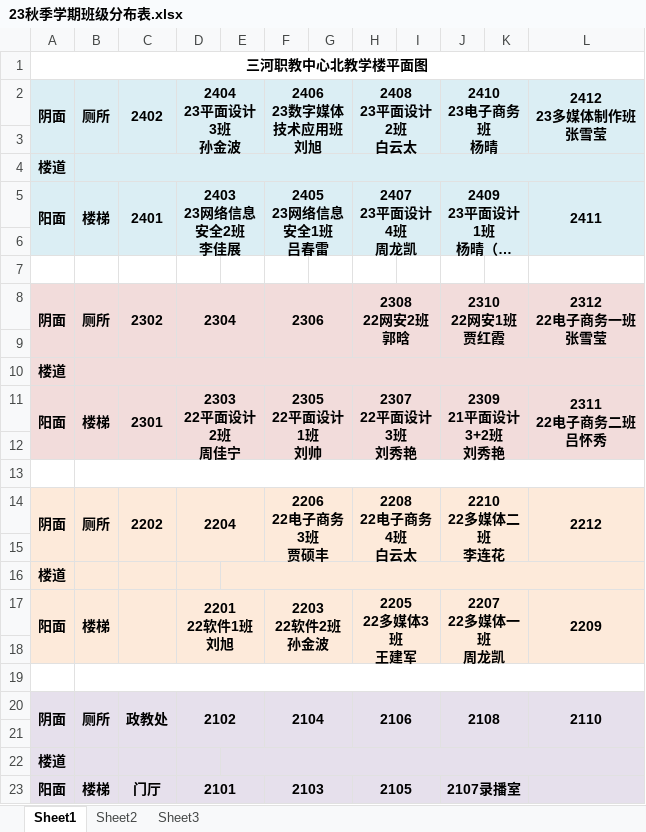
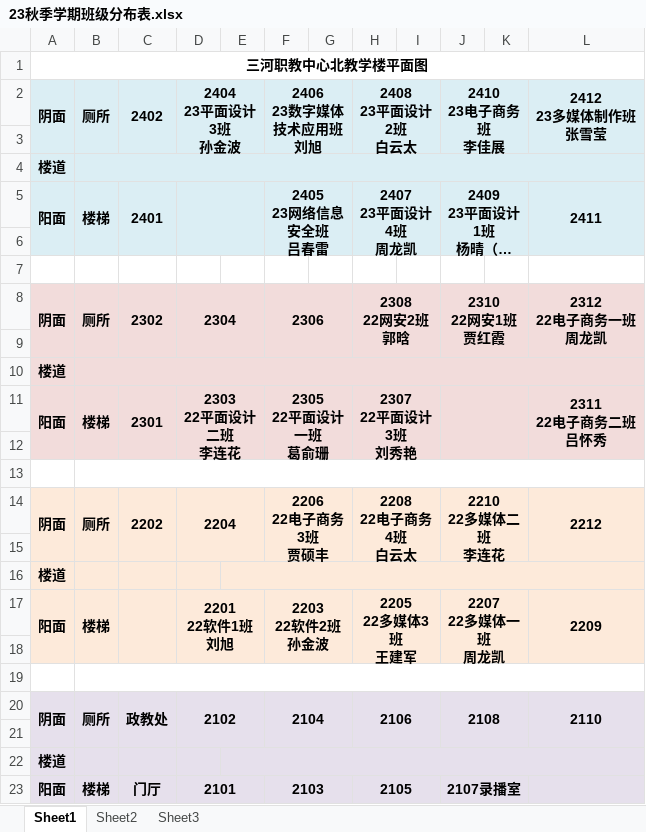
Before and after one commit to teacherlonglong/teacherlonglong.github.io, an Excel workbook: 23秋季学期班级分布表.xlsx, sheet Sheet1, drawn as a sheet; long unchanged cells end in …; values as stored, in another font and other column widths than the file's, no borders; ↵ is a line break in a cell; the diff names each change by its address in the sheet, - before the commit and + after, or states it on an @@ line.

```diff
--- a/23秋季学期班级分布表.xlsx (sheet Sheet1)
+++ b/23秋季学期班级分布表.xlsx (sheet Sheet1)
-J2: 2410 ↵ 23电子商务班 ↵ 杨晴
+J2: 2410 ↵ 23电子商务班 ↵ 李佳展
-D5 (2404 23平面设计3班 孙金波): 2403 ↵ 23网络信息安全2班 ↵ 李佳展
+D5 (2404 23平面设计3班 孙金波): (empty)
-F5 (2406 23数字媒体技术应用班 刘旭): 2405 ↵ 23网络信息安全1班 ↵ 吕春雷
+F5 (2406 23数字媒体技术应用班 刘旭): 2405 ↵ 23网络信息安全班 ↵ 吕春雷
-L8 (2412 23多媒体制作班 张雪莹): 2312 ↵ 22电子商务一班 ↵ 张雪莹
+L8 (2412 23多媒体制作班 张雪莹): 2312 ↵ 22电子商务一班 ↵ 周龙凯
-D11 (2404 23平面设计3班 孙金波): 2303 ↵ 22平面设计2班 ↵ 周佳宁
+D11 (2404 23平面设计3班 孙金波): 2303 ↵ 22平面设计二班 ↵ 李连花
-F11 (2406 23数字媒体技术应用班 刘旭): 2305 ↵ 22平面设计1班 ↵ 刘帅
+F11 (2406 23数字媒体技术应用班 刘旭): 2305 ↵ 22平面设计一班 ↵ 葛俞珊
-J11 (2410 23电子商务班 李佳展): 2309 ↵ 21平面设计3+2班 ↵ 刘秀艳
+J11 (2410 23电子商务班 李佳展): (empty)
```
Also changed, not shown: 2 other files.
